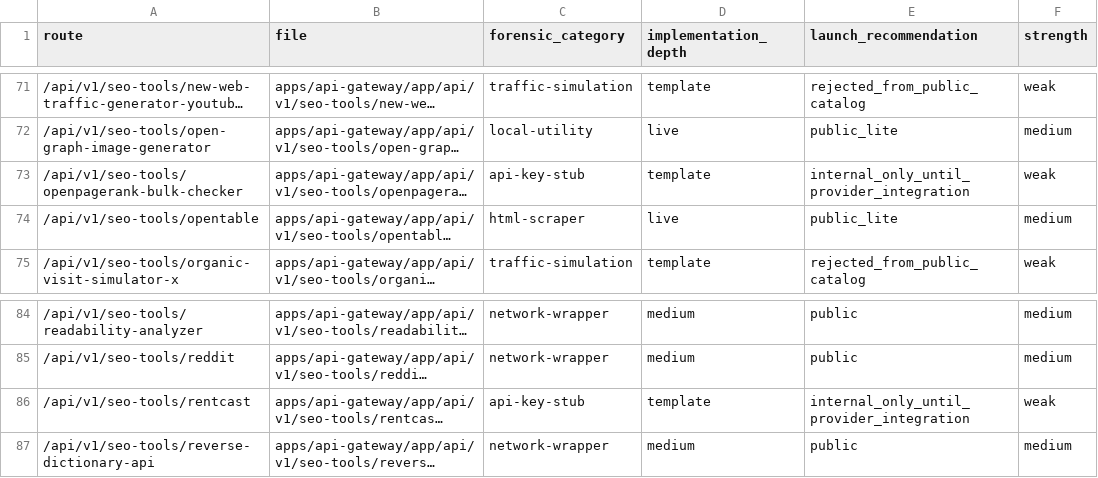
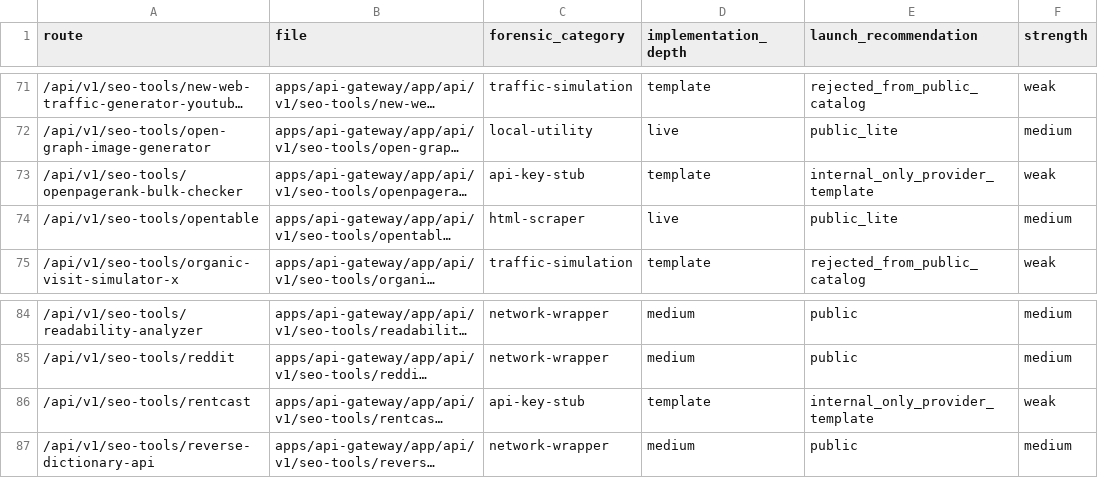
Before and after one commit to ankitdsmb/DataLensAPI, a CSV file: docs/reports/2026-03-28-launch-readiness-route-classification.csv, drawn as a sheet; only a part is shown, gaps mark what is left out; long unchanged cells end in …; the diff names each change by its address in the sheet, - before the commit and + after, or states it on an @@ line.

Commit message:
chore: make provider templates permanent internal defaults

```diff
--- a/docs/reports/2026-03-28-launch-readiness-route-classification.csv
+++ b/docs/reports/2026-03-28-launch-readiness-route-classification.csv
-E73 (launch_recommendation): internal_only_until_provider_integration
+E73 (launch_recommendation): internal_only_provider_template
-E86 (launch_recommendation): internal_only_until_provider_integration
+E86 (launch_recommendation): internal_only_provider_template
```
Also changed, not shown: 12 other files.
